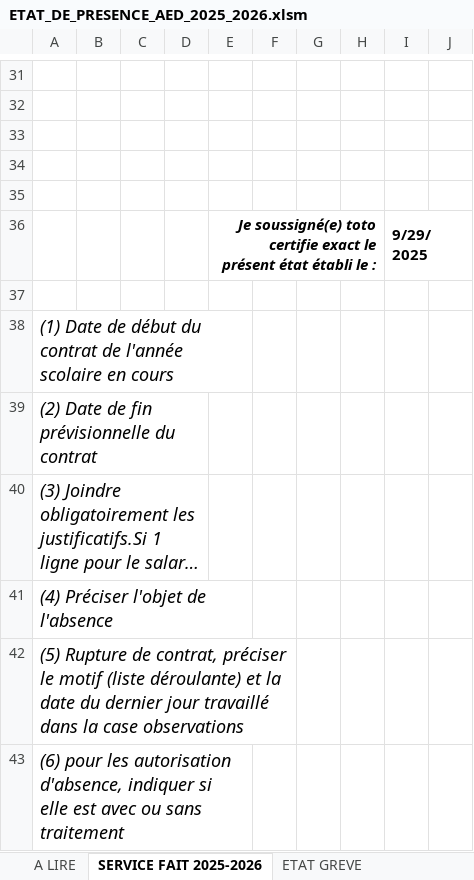
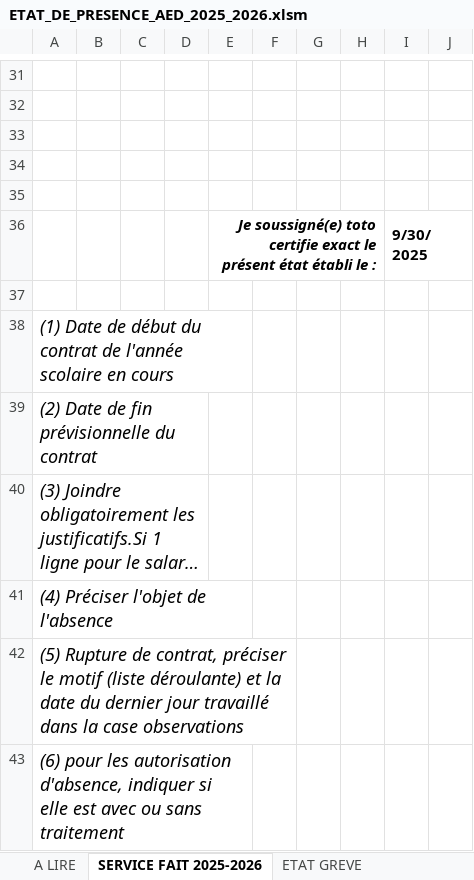
Before and after one commit to BRAQUE-AED95/AED, an Excel workbook: documents/ETAT_DE_PRESENCE_AED_2025_2026.xlsm, sheet SERVICE FAIT 2025-2026, drawn as a sheet; only a part is shown, gaps mark what is left out; long unchanged cells end in …; values as stored, in another font and other column widths than the file's, no borders; charts and pictures not drawn; the diff names each change by its address in the sheet, - before the commit and + after, or states it on an @@ line.

Commit message:
Add files via upload

```diff
--- a/documents/ETAT_DE_PRESENCE_AED_2025_2026.xlsm (sheet SERVICE FAIT 2025-2026)
+++ b/documents/ETAT_DE_PRESENCE_AED_2025_2026.xlsm (sheet SERVICE FAIT 2025-2026)
-I36: 9/29/2025
+I36: 9/30/2025
```
Also changed, not shown: sheet ETAT GREVE.
